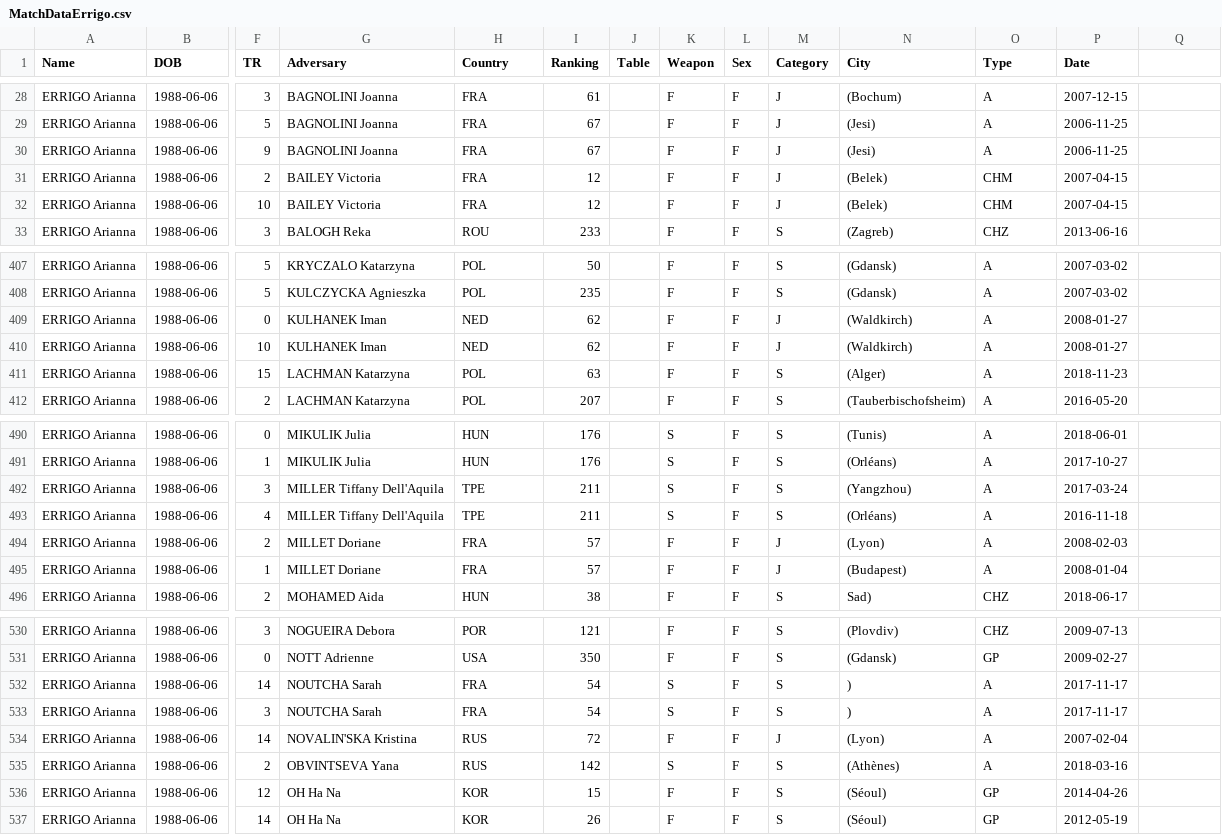
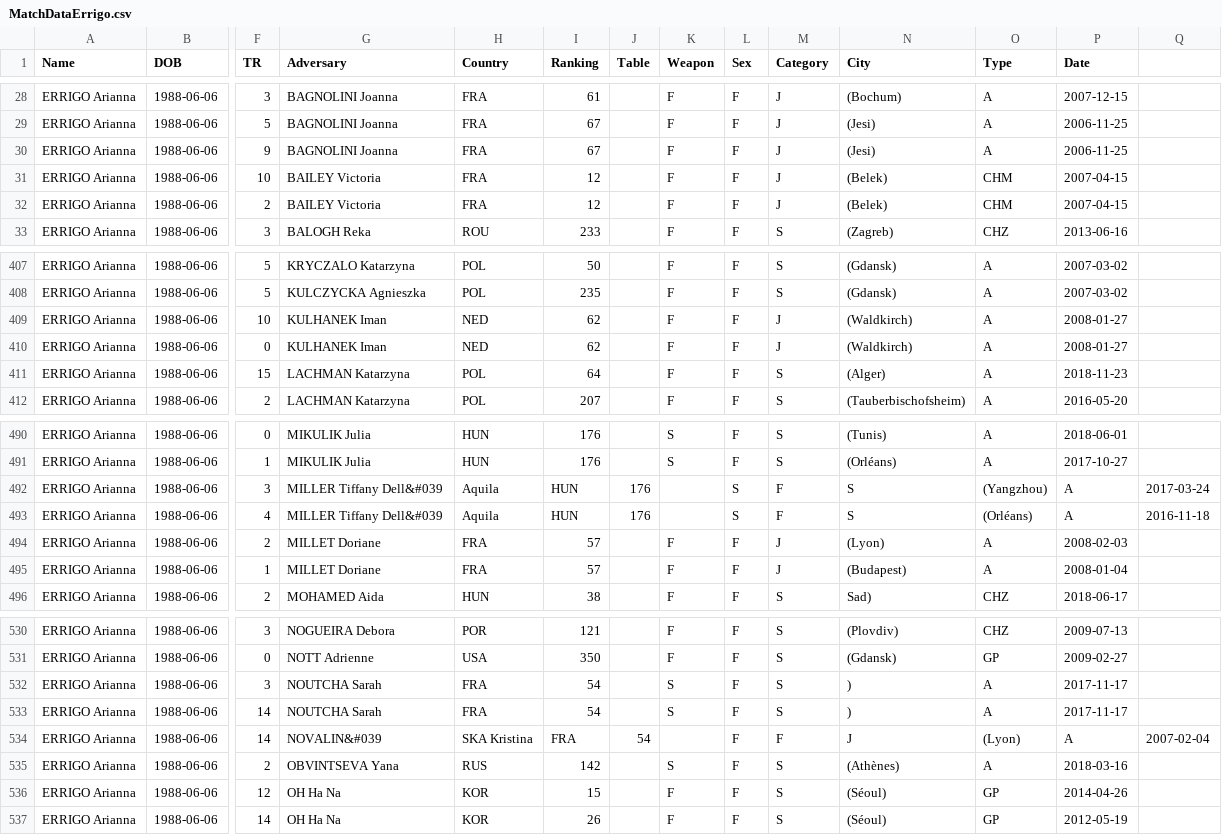
Before and after one commit to stevenmoorev/MatchData, a CSV file: MatchParser/MatchDataErrigo.csv, drawn as a sheet; only a part is shown, gaps mark what is left out; the diff covers the shown part only; the diff names each change by its address in the sheet, - before the commit and + after, or states it on an @@ line.

```diff
--- a/MatchParser/MatchDataErrigo.csv
+++ b/MatchParser/MatchDataErrigo.csv
@@ row 32 moved to row 31: ERRIGO Arianna @@
@@ row 410 moved to row 409: ERRIGO Arianna @@
-I411 (Ranking): 63
+I411 (Ranking): 64
-G492:G493 (Adversary): MILLER Tiffany Dell'Aquila
+G492:G493 (Adversary): MILLER Tiffany Dell&#039
-H492:H493 (Country): TPE
+H492:H493 (Country): Aquila
-I492:I493 (Ranking): 211
+I492:I493 (Ranking): HUN
-J492:J493 (Table): (empty)
+J492:J493 (Table): 176
-K492:K493 (Weapon): S
+K492:K493 (Weapon): (empty)
-L492:L493 (Sex): F
+L492:L493 (Sex): S
-M492:M493 (Category): S
+M492:M493 (Category): F
-N492 (City): (Yangzhou)
+N492 (City): S
-O492 (Type): A
+O492 (Type): (Yangzhou)
-P492 (Date): 2017-03-24
+P492 (Date): A
-Q492: (empty)
+Q492: 2017-03-24
-N493 (City): (Orléans)
+N493 (City): S
-O493 (Type): A
+O493 (Type): (Orléans)
-P493 (Date): 2016-11-18
+P493 (Date): A
-Q493: (empty)
+Q493: 2016-11-18
@@ row 533 moved to row 532: ERRIGO Arianna @@
-G534 (Adversary): NOVALIN'SKA Kristina
+G534 (Adversary): NOVALIN&#039
-H534 (Country): RUS
+H534 (Country): SKA Kristina
-I534 (Ranking): 72
+I534 (Ranking): FRA
-J534 (Table): (empty)
+J534 (Table): 54
-K534 (Weapon): F
+K534 (Weapon): (empty)
-M534 (Category): J
+M534 (Category): F
-N534 (City): (Lyon)
+N534 (City): J
-O534 (Type): A
+O534 (Type): (Lyon)
-P534 (Date): 2007-02-04
+P534 (Date): A
-Q534: (empty)
+Q534: 2007-02-04
```
Also changed, not shown: 1 moved row and 3 edited cells elsewhere in this file, MatchParser/MatchDataBoubakri.csv, 41 other files.
